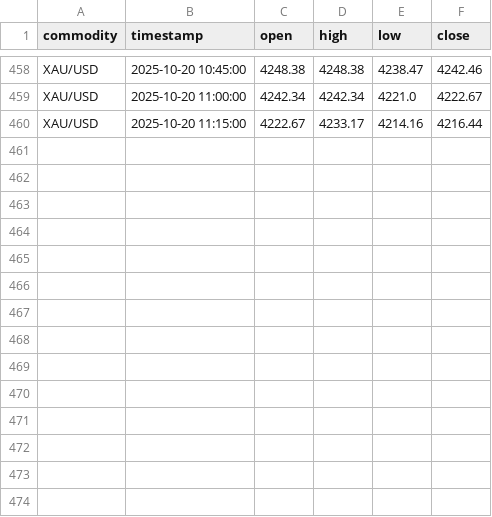
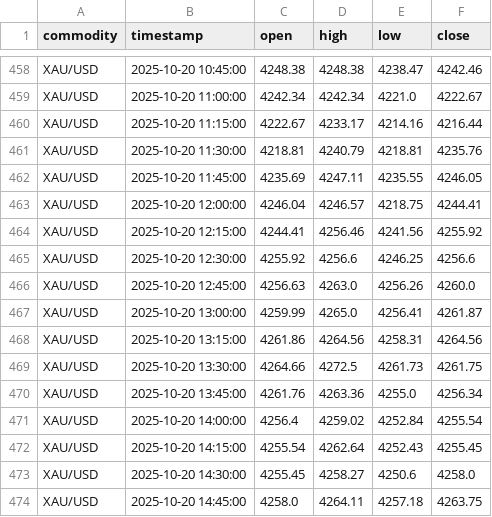
Before and after one commit to pawan-pro/CLI-Finance-Terminal, a CSV file: approach 2.0/data/commodities_15min.csv, drawn as a sheet; only a part is shown, gaps mark what is left out.

```diff
--- a/approach 2.0/data/commodities_15min.csv
+++ b/approach 2.0/data/commodities_15min.csv
@@ -460 +460,15 @@ XAU/USD,2025-10-20 11:00:00,4242.34,4242.34,4221.0,4222.67
 XAU/USD,2025-10-20 11:15:00,4222.67,4233.17,4214.16,4216.44
+XAU/USD,2025-10-20 11:30:00,4218.81,4240.79,4218.81,4235.76
+XAU/USD,2025-10-20 11:45:00,4235.69,4247.11,4235.55,4246.05
+XAU/USD,2025-10-20 12:00:00,4246.04,4246.57,4218.75,4244.41
+XAU/USD,2025-10-20 12:15:00,4244.41,4256.46,4241.56,4255.92
+XAU/USD,2025-10-20 12:30:00,4255.92,4256.6,4246.25,4256.6
+XAU/USD,2025-10-20 12:45:00,4256.63,4263.0,4256.26,4260.0
+XAU/USD,2025-10-20 13:00:00,4259.99,4265.0,4256.41,4261.87
+XAU/USD,2025-10-20 13:15:00,4261.86,4264.56,4258.31,4264.56
+XAU/USD,2025-10-20 13:30:00,4264.66,4272.5,4261.73,4261.75
+XAU/USD,2025-10-20 13:45:00,4261.76,4263.36,4255.0,4256.34
+XAU/USD,2025-10-20 14:00:00,4256.4,4259.02,4252.84,4255.54
+XAU/USD,2025-10-20 14:15:00,4255.54,4262.64,4252.43,4255.45
+XAU/USD,2025-10-20 14:30:00,4255.45,4258.27,4250.6,4258.0
+XAU/USD,2025-10-20 14:45:00,4258.0,4264.11,4257.18,4263.75
```
Also changed, not shown: approach 2.0/data/crypto_15min.csv, approach 2.0/data/forex_15min.csv, 7 other files.
